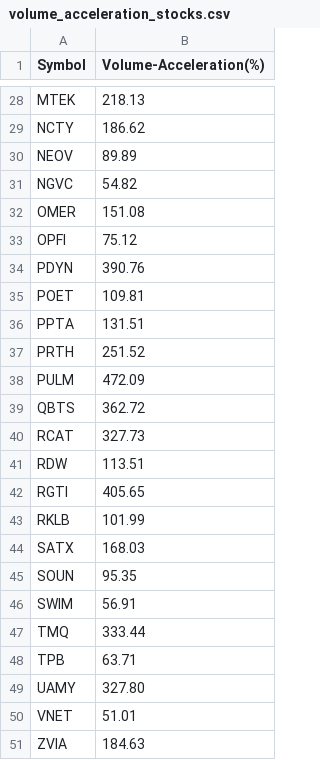
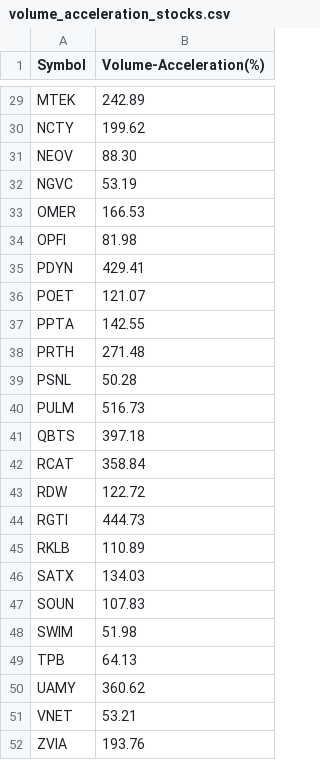
Before and after one commit to Mihaii2/Trader_Companion, a CSV file: flask_microservice_stocks_filterer/stocks_filtering_application/ranking_screens/results/volume_acceleration_stocks.csv, drawn as a sheet; only a part is shown, gaps mark what is left out; removed rows and columns are numbered as before the commit, all else as after; the diff covers the shown part only; the diff names each change by its address in the sheet, - before the commit and + after, or states it on an @@ line.

```diff
--- a/flask_microservice_stocks_filterer/stocks_filtering_application/ranking_screens/results/volume_acceleration_stocks.csv
+++ b/flask_microservice_stocks_filterer/stocks_filtering_application/ranking_screens/results/volume_acceleration_stocks.csv
-B29 (Volume-Acceleration(%)): 218.13
+B29 (Volume-Acceleration(%)): 242.89
-B30 (Volume-Acceleration(%)): 186.62
+B30 (Volume-Acceleration(%)): 199.62
-B31 (Volume-Acceleration(%)): 89.89
+B31 (Volume-Acceleration(%)): 88.30
-B32 (Volume-Acceleration(%)): 54.82
+B32 (Volume-Acceleration(%)): 53.19
-B33 (Volume-Acceleration(%)): 151.08
+B33 (Volume-Acceleration(%)): 166.53
-B34 (Volume-Acceleration(%)): 75.12
+B34 (Volume-Acceleration(%)): 81.98
-B35 (Volume-Acceleration(%)): 390.76
+B35 (Volume-Acceleration(%)): 429.41
-B36 (Volume-Acceleration(%)): 109.81
+B36 (Volume-Acceleration(%)): 121.07
-B37 (Volume-Acceleration(%)): 131.51
+B37 (Volume-Acceleration(%)): 142.55
-B38 (Volume-Acceleration(%)): 251.52
+B38 (Volume-Acceleration(%)): 271.48
+row 39: PSNL | 50.28
-B40 (Volume-Acceleration(%)): 472.09
+B40 (Volume-Acceleration(%)): 516.73
-B41 (Volume-Acceleration(%)): 362.72
+B41 (Volume-Acceleration(%)): 397.18
-B42 (Volume-Acceleration(%)): 327.73
+B42 (Volume-Acceleration(%)): 358.84
-B43 (Volume-Acceleration(%)): 113.51
+B43 (Volume-Acceleration(%)): 122.72
-B44 (Volume-Acceleration(%)): 405.65
+B44 (Volume-Acceleration(%)): 444.73
-B45 (Volume-Acceleration(%)): 101.99
+B45 (Volume-Acceleration(%)): 110.89
-B46 (Volume-Acceleration(%)): 168.03
+B46 (Volume-Acceleration(%)): 134.03
-B47 (Volume-Acceleration(%)): 95.35
+B47 (Volume-Acceleration(%)): 107.83
-B48 (Volume-Acceleration(%)): 56.91
+B48 (Volume-Acceleration(%)): 51.98
-row 47: TMQ | 333.44
-B49 (Volume-Acceleration(%)): 63.71
+B49 (Volume-Acceleration(%)): 64.13
-B50 (Volume-Acceleration(%)): 327.80
+B50 (Volume-Acceleration(%)): 360.62
-B51 (Volume-Acceleration(%)): 51.01
+B51 (Volume-Acceleration(%)): 53.21
-B52 (Volume-Acceleration(%)): 184.63
+B52 (Volume-Acceleration(%)): 193.76
```
Also changed, not shown: 1 added row and 26 edited cells elsewhere in this file, flask_microservice_stocks_filterer/stocks_filtering_application/stocks_ranking_by_price.csv, 12 other files.
